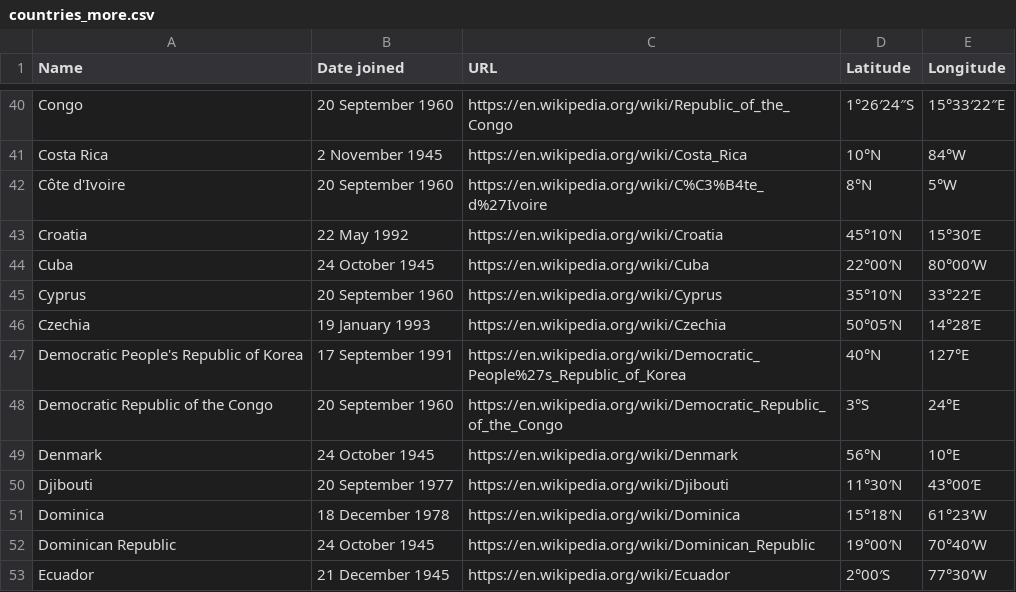
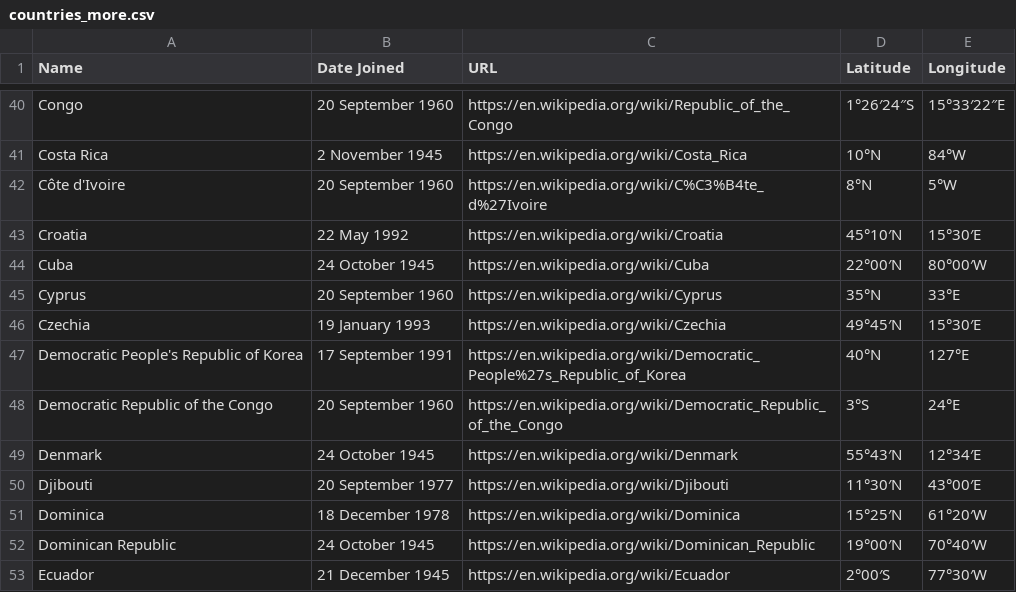
Before and after one commit to ariannedee/python-level-2, a CSV file: Project/Solutions/c_more_data/countries_more.csv, drawn as a sheet; only a part is shown, gaps mark what is left out; the diff covers the shown part only.

```diff
--- a/Project/Solutions/c_more_data/countries_more.csv
+++ b/Project/Solutions/c_more_data/countries_more.csv
@@ -1 +1 @@
-Name,Date joined,URL,Latitude,Longitude
+Name,Date Joined,URL,Latitude,Longitude
@@ -44,9 +44,9 @@ Croatia,22 May 1992,https://en.wikipedia.org/wiki/Croatia,45°10′N,15°30′E
 Cuba,24 October 1945,https://en.wikipedia.org/wiki/Cuba,22°00′N,80°00′W
-Cyprus,20 September 1960,https://en.wikipedia.org/wiki/Cyprus,35°10′N,33°22′E
-Czechia,19 January 1993,https://en.wikipedia.org/wiki/Czechia,50°05′N,14°28′E
+Cyprus,20 September 1960,https://en.wikipedia.org/wiki/Cyprus,35°N,33°E
+Czechia,19 January 1993,https://en.wikipedia.org/wiki/Czechia,49°45′N,15°30′E
 Democratic People's Republic of Korea,17 September 1991,https://en.wikipedia.org/wiki/Democratic_People%27s_Republic_of_Korea,40°N,127°E
 Democratic Republic of the Congo,20 September 1960,https://en.wikipedia.org/wiki/Democratic_Republic_of_the_Congo,3°S,24°E
-Denmark,24 October 1945,https://en.wikipedia.org/wiki/Denmark,56°N,10°E
+Denmark,24 October 1945,https://en.wikipedia.org/wiki/Denmark,55°43′N,12°34′E
 Djibouti,20 September 1977,https://en.wikipedia.org/wiki/Djibouti,11°30′N,43°00′E
-Dominica,18 December 1978,https://en.wikipedia.org/wiki/Dominica,15°18′N,61°23′W
+Dominica,18 December 1978,https://en.wikipedia.org/wiki/Dominica,15°25′N,61°20′W
 Dominican Republic,24 October 1945,https://en.wikipedia.org/wiki/Dominican_Republic,19°00′N,70°40′W
```
Also changed, not shown: 103 edited cells elsewhere in this file, 1 other file.
